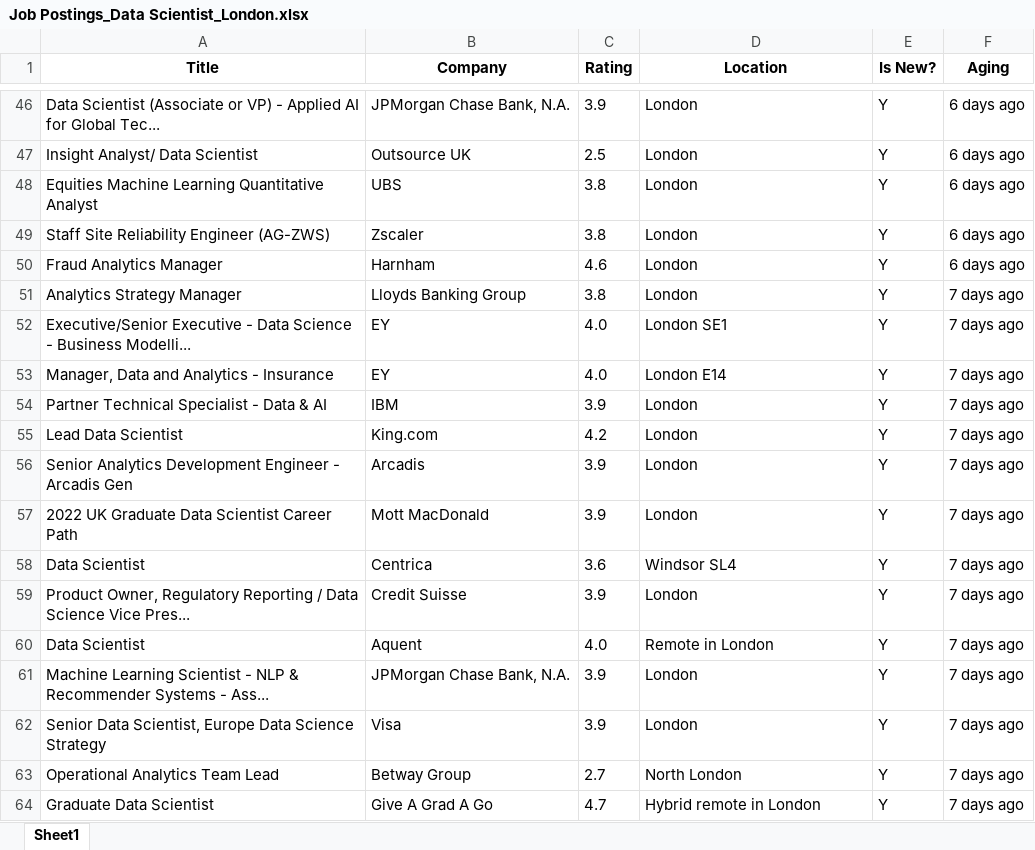
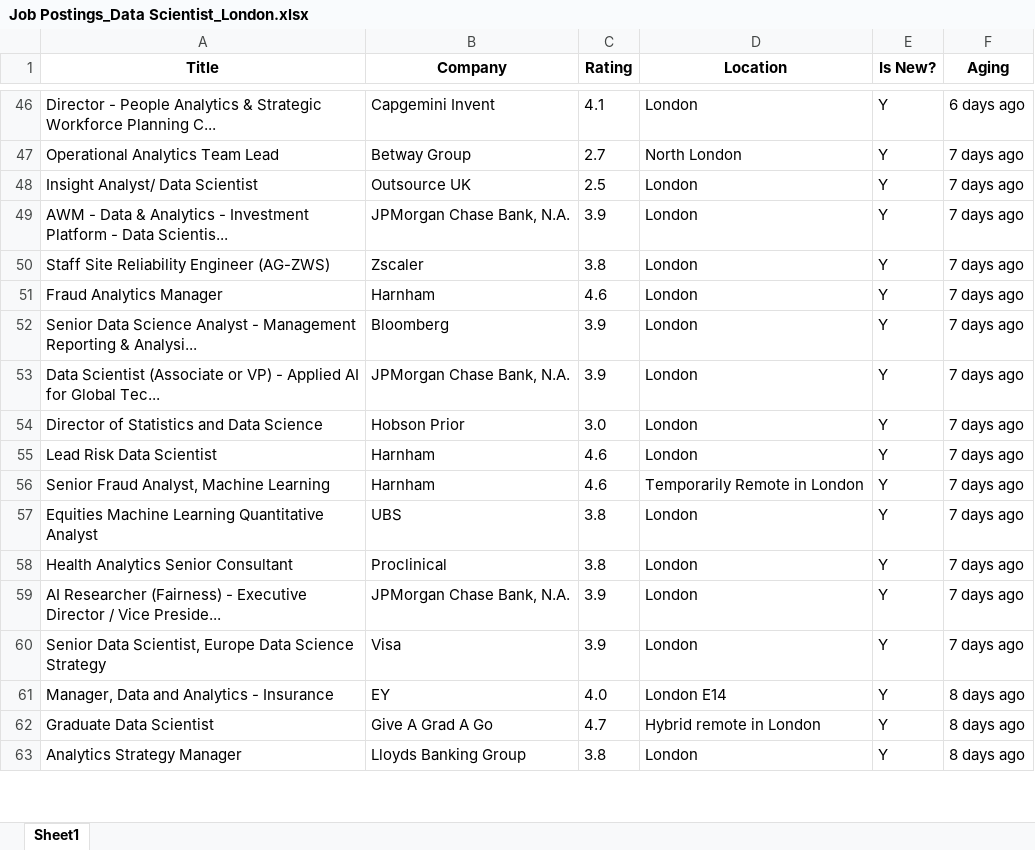
Before and after one commit to tiagogom1/Data-Scientist-Jobs-WS, an Excel workbook: Job Postings_Data Scientist_London.xlsx, sheet Sheet1, drawn as a sheet; only a part is shown, gaps mark what is left out; values as stored, in another font and other column widths than the file's, no borders; removed rows and columns are numbered as before the commit, all else as after; the diff covers the shown part only; the diff names each change by its address in the sheet, - before the commit and + after, or states it on an @@ line.

```diff
--- a/Job Postings_Data Scientist_London.xlsx (sheet Sheet1)
+++ b/Job Postings_Data Scientist_London.xlsx (sheet Sheet1)
-A46 (Title): Data Scientist (Associate or VP) - Applied AI for Global Tec...
+A46 (Title): Director - People Analytics & Strategic Workforce Planning C...
-B46 (Company): JPMorgan Chase Bank, N.A.
+B46 (Company): Capgemini Invent
-C46 (Rating): 3.9
+C46 (Rating): 4.1
@@ row 63 moved to row 47: Operational Analytics Team Lead @@
-F48 (Aging): 6 days ago
+F48 (Aging): 7 days ago
-row 48: Equities Machine Learning Quantitative Analyst | UBS | 3.8 | London | Y | 6 days ago
+row 49: AWM - Data & Analytics - Investment Platform - Data Scientis... | JPMorgan Chase Bank, N.A. | 3.9 | London | Y | 7 days ago
-F50:F51 (Aging): 6 days ago
+F50:F51 (Aging): 7 days ago
-row 51: Analytics Strategy Manager | Lloyds Banking Group | 3.8 | London | Y | 7 days ago
-row 52: Executive/Senior Executive - Data Science - Business Modelli... | EY | 4.0 | London SE1 | Y | 7 days ago
-row 53: Manager, Data and Analytics - Insurance | EY | 4.0 | London E14 | Y | 7 days ago
-A52 (Title): Partner Technical Specialist - Data & AI
+A52 (Title): Senior Data Science Analyst - Management Reporting & Analysi...
-B52 (Company): IBM
+B52 (Company): Bloomberg
-row 55: Lead Data Scientist | King.com | 4.2 | London | Y | 7 days ago
-A53 (Title): Senior Analytics Development Engineer - Arcadis Gen
+A53 (Title): Data Scientist (Associate or VP) - Applied AI for Global Tec...
-B53 (Company): Arcadis
+B53 (Company): JPMorgan Chase Bank, N.A.
-A54 (Title): 2022 UK Graduate Data Scientist Career Path
+A54 (Title): Director of Statistics and Data Science
-B54 (Company): Mott MacDonald
+B54 (Company): Hobson Prior
-C54 (Rating): 3.9
+C54 (Rating): 3.0
-row 58: Data Scientist | Centrica | 3.6 | Windsor SL4 | Y | 7 days ago
+row 55: Lead Risk Data Scientist | Harnham | 4.6 | London | Y | 7 days ago
+row 56: Senior Fraud Analyst, Machine Learning | Harnham | 4.6 | Temporarily Remote in London | Y | 7 days ago
+row 57: Equities Machine Learning Quantitative Analyst | UBS | 3.8 | London | Y | 7 days ago
-A58 (Title): Product Owner, Regulatory Reporting / Data Science Vice Pres...
+A58 (Title): Health Analytics Senior Consultant
-B58 (Company): Credit Suisse
+B58 (Company): Proclinical
-C58 (Rating): 3.9
+C58 (Rating): 3.8
-row 60: Data Scientist | Aquent | 4.0 | Remote in London | Y | 7 days ago
-A59 (Title): Machine Learning Scientist - NLP & Recommender Systems - Ass...
+A59 (Title): AI Researcher (Fairness) - Executive Director / Vice Preside...
+row 61: Manager, Data and Analytics - Insurance | EY | 4.0 | London E14 | Y | 8 days ago
-F62 (Aging): 7 days ago
+F62 (Aging): 8 days ago
+row 63: Analytics Strategy Manager | Lloyds Banking Group | 3.8 | London | Y | 8 days ago
```
Also changed, not shown: 110 added rows, 102 removed rows, 2 moved rows and 155 edited cells elsewhere in this sheet, Job Postings_Data Scientist_NY.xlsx, 1 other file.
